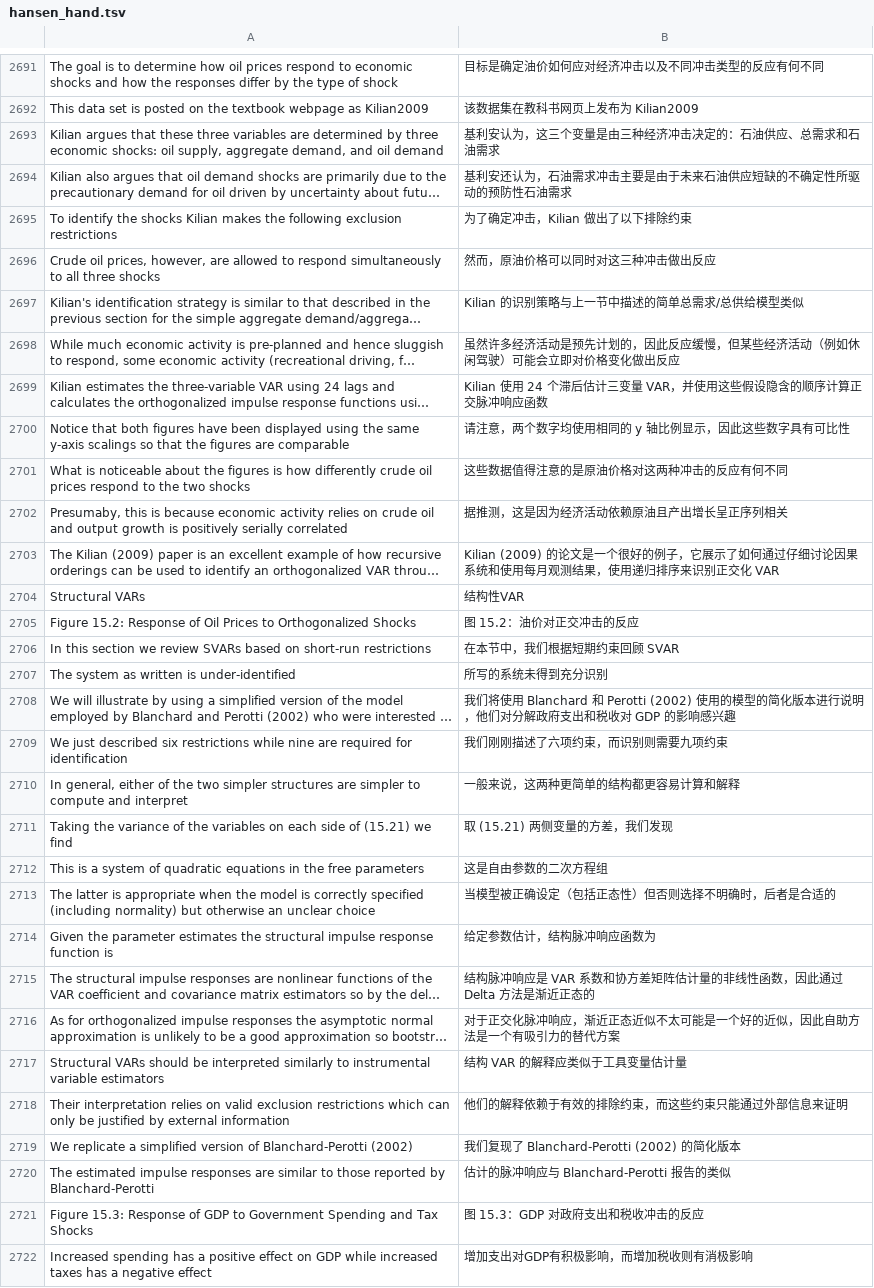
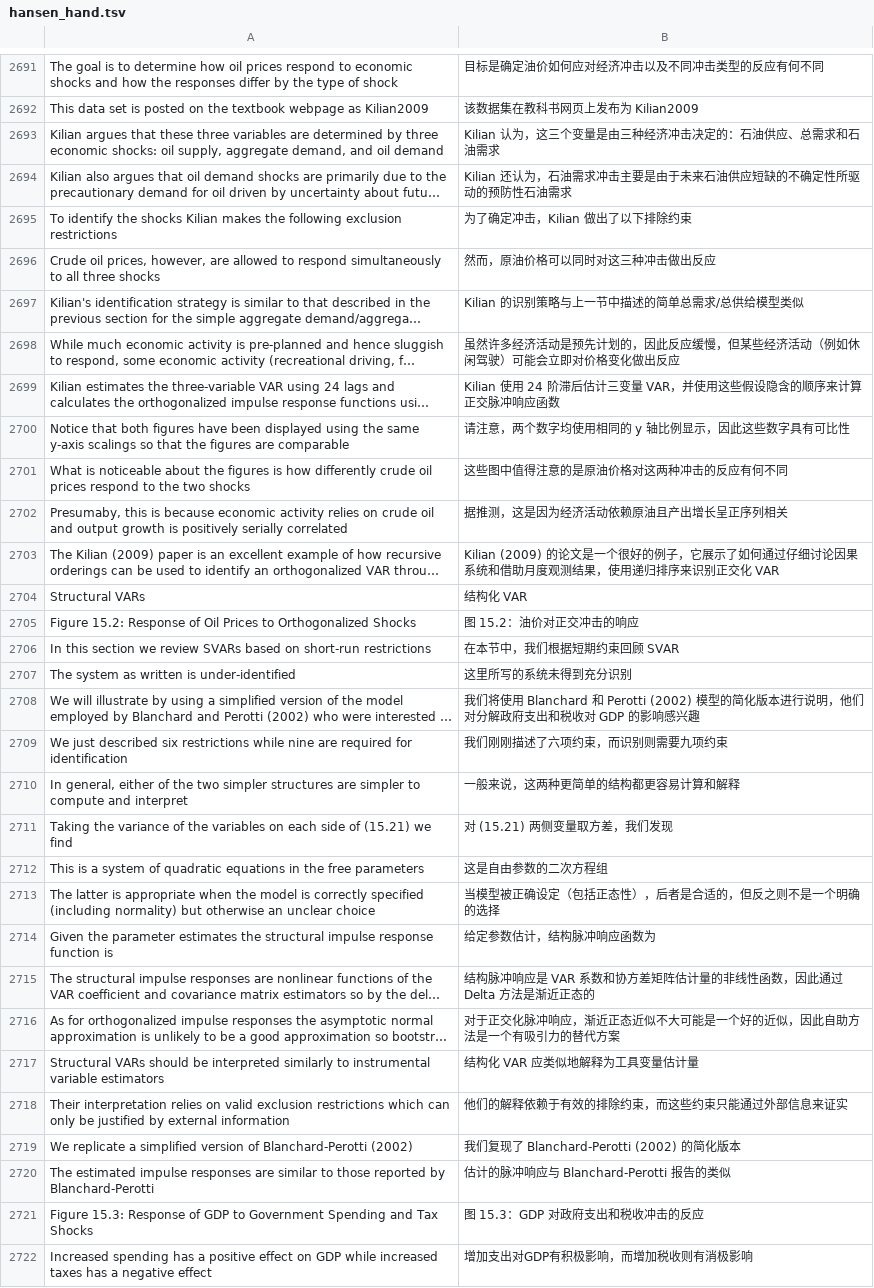
Before and after one commit to huhuaping/EMwords, a TSV file: tsv/hansen_hand.tsv, drawn as a sheet; only a part is shown, gaps mark what is left out; long unchanged cells end in …; the diff covers the shown part only; the diff names each change by its address in the sheet, - before the commit and + after, or states it on an @@ line.

Commit message:
lines 3000

```diff
--- a/tsv/hansen_hand.tsv
+++ b/tsv/hansen_hand.tsv
-B2693: 基利安认为，这三个变量是由三种经济冲击决定的：石油供应、总需求和石油需求
+B2693: Kilian 认为，这三个变量是由三种经济冲击决定的：石油供应、总需求和石油需求
-B2694: 基利安还认为，石油需求冲击主要是由于未来石油供应短缺的不确定性所驱动的预防性石油需求
+B2694: Kilian 还认为，石油需求冲击主要是由于未来石油供应短缺的不确定性所驱动的预防性石油需求
-B2699: …使用 24 个滞后估计三变量 VAR，并使用这些假设隐含的顺序计算正交…
+B2699: …使用 24 阶滞后估计三变量 VAR，并使用这些假设隐含的顺序来计算正交…
-B2701: 这些数据值得注意的是原油价格对这两种冲击的反应有何不同
+B2701: 这些图中值得注意的是原油价格对这两种冲击的反应有何不同
-B2703: …果系统和使用每月观测结果…
+B2703: …果系统和借助月度观测结果…
-B2704: 结构性VAR
+B2704: 结构化 VAR
-B2705: 图 15.2：油价对正交冲击的反应
+B2705: 图 15.2：油价对正交冲击的响应
-B2707: 所写的系统未得到充分识别
+B2707: 这里所写的系统未得到充分识别
-B2708: …和 Perotti (2002) 使用的模型的简…
+B2708: …和 Perotti (2002) 模型的简…
-B2711: 取 (15.21) 两侧变量的方差，我们发现
+B2711: 对 (15.21) 两侧变量取方差，我们发现
-B2713: 当模型被正确设定（包括正态性）但否则选择不明确时，后者是合适的
+B2713: 当模型被正确设定（包括正态性），后者是合适的，但反之则不是一个明确的选择
-B2716: …态近似不太可能是一…
+B2716: …态近似不大可能是一…
-B2717: 结构 VAR 的解释应类似于工具变量估计量
+B2717: 结构化 VAR 应类似地解释为工具变量估计量
-B2718: 他们的解释依赖于有效的排除约束，而这些约束只能通过外部信息来证明
+B2718: 他们的解释依赖于有效的排除约束，而这些约束只能通过外部信息来证实
```
Also changed, not shown: 3 removed rows and 145 edited cells elsewhere in this file.
